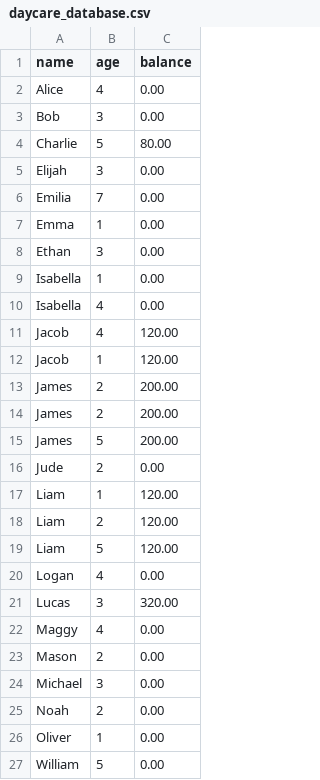
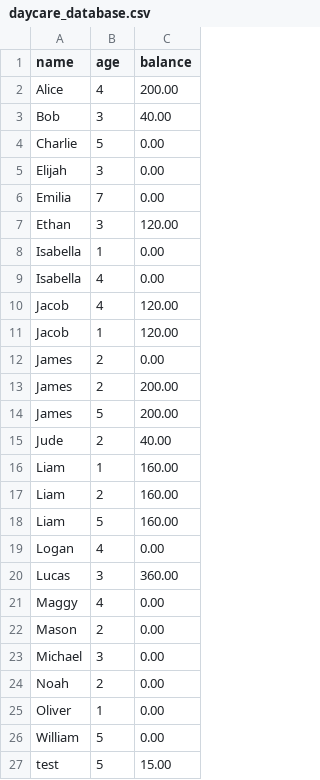
Before and after one commit to jchartrand84/Daycare, a CSV file: daycare_database.csv, drawn as a sheet.

```diff
--- a/daycare_database.csv
+++ b/daycare_database.csv
@@ -1,9 +1,8 @@
 name,age,balance
-Alice,4,0.00
-Bob,3,0.00
-Charlie,5,80.00
+Alice,4,200.00
+Bob,3,40.00
+Charlie,5,0.00
 Elijah,3,0.00
 Emilia,7,0.00
-Emma,1,0.00
-Ethan,3,0.00
+Ethan,3,120.00
 Isabella,1,0.00
@@ -12,11 +11,11 @@ Jacob,4,120.00
 Jacob,1,120.00
-James,2,200.00
+James,2,0.00
 James,2,200.00
 James,5,200.00
-Jude,2,0.00
-Liam,1,120.00
-Liam,2,120.00
-Liam,5,120.00
+Jude,2,40.00
+Liam,1,160.00
+Liam,2,160.00
+Liam,5,160.00
 Logan,4,0.00
-Lucas,3,320.00
+Lucas,3,360.00
 Maggy,4,0.00
@@ -27 +26,2 @@ Oliver,1,0.00
 William,5,0.00
+test,5,15.00
```
Also changed, not shown: attendance.csv, 2 other files.
